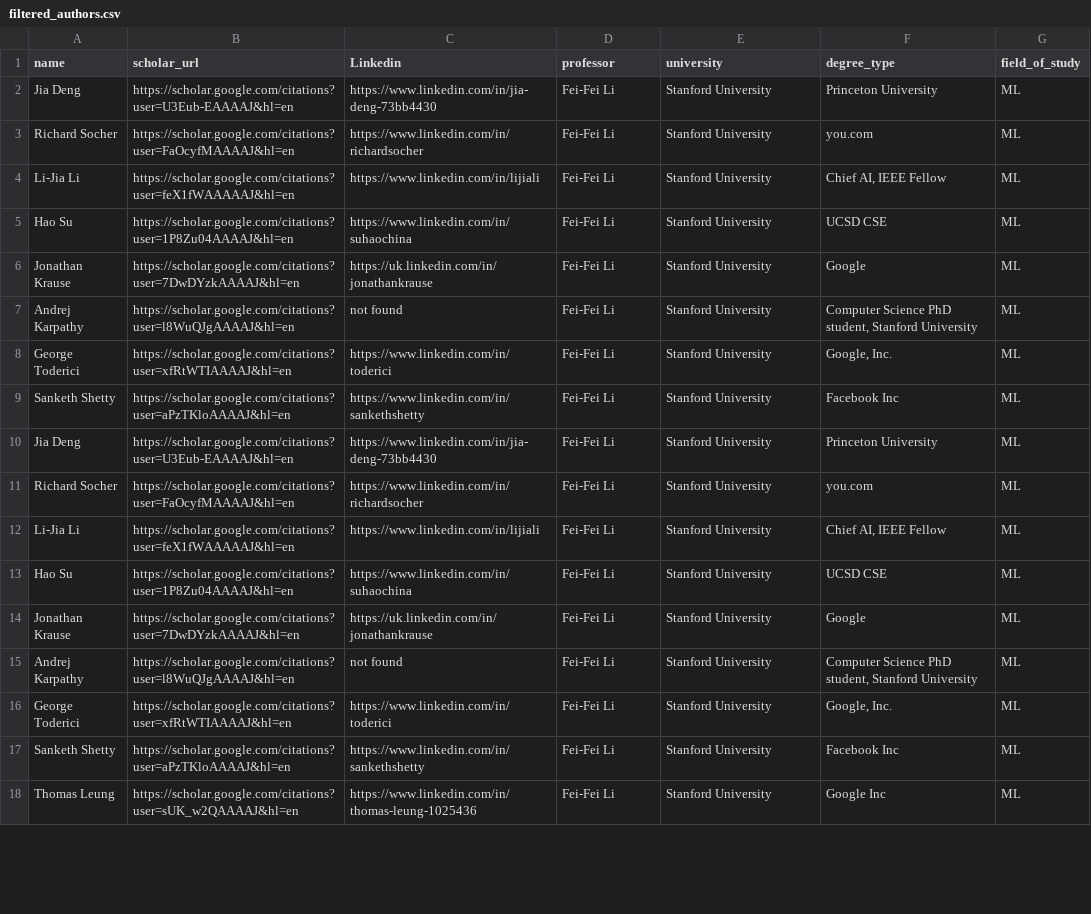
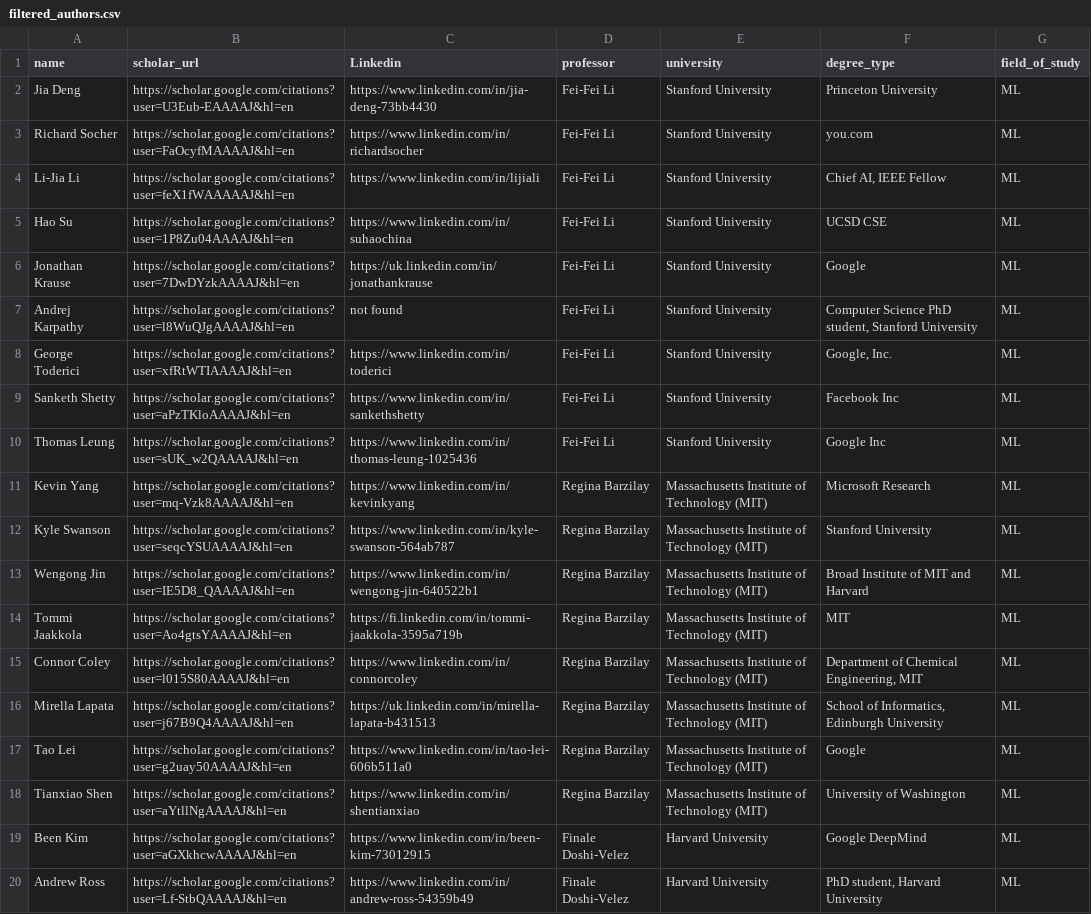
Before and after one commit to aarcee17/AIrecruiter, a CSV file: datalog/filtered_authors.csv, drawn as a sheet; only a part is shown; the shorter side is filled out with more unchanged rows; the diff covers the shown part only; the diff names each change by its address in the sheet, - before the commit and + after, or states it on an @@ line.

```diff
--- a/datalog/filtered_authors.csv
+++ b/datalog/filtered_authors.csv
+row 10: Thomas Leung | https://scholar.google.com/citations?user=sUK_w2QAAAAJ&hl=en | https://www.linkedin.com/in/thomas-leung-1025436 | Fei-Fei Li | Stanford University | Google Inc | ML
+row 11: Kevin Yang | https://scholar.google.com/citations?user=mq-Vzk8AAAAJ&hl=en | https://www.linkedin.com/in/kevinkyang | Regina Barzilay | Massachusetts Institute of Technology (MIT) | Microsoft Research | ML
+row 12: Kyle Swanson | https://scholar.google.com/citations?user=seqcYSUAAAAJ&hl=en | https://www.linkedin.com/in/kyle-swanson-564ab787 | Regina Barzilay | Massachusetts Institute of Technology (MIT) | Stanford University | ML
+row 13: Wengong Jin | https://scholar.google.com/citations?user=IE5D8_QAAAAJ&hl=en | https://www.linkedin.com/in/wengong-jin-640522b1 | Regina Barzilay | Massachusetts Institute of Technology (MIT) | Broad Institute of MIT and Harvard | ML
+row 14: Tommi Jaakkola | https://scholar.google.com/citations?user=Ao4gtsYAAAAJ&hl=en | https://fi.linkedin.com/in/tommi-jaakkola-3595a719b | Regina Barzilay | Massachusetts Institute of Technology (MIT) | MIT | ML
+row 15: Connor Coley | https://scholar.google.com/citations?user=l015S80AAAAJ&hl=en | https://www.linkedin.com/in/connorcoley | Regina Barzilay | Massachusetts Institute of Technology (MIT) | Department of Chemical Engineering, MIT | ML
+row 16: Mirella Lapata | https://scholar.google.com/citations?user=j67B9Q4AAAAJ&hl=en | https://uk.linkedin.com/in/mirella-lapata-b431513 | Regina Barzilay | Massachusetts Institute of Technology (MIT) | School of Informatics, Edinburgh University | ML
+row 17: Tao Lei | https://scholar.google.com/citations?user=g2uay50AAAAJ&hl=en | https://www.linkedin.com/in/tao-lei-606b511a0 | Regina Barzilay | Massachusetts Institute of Technology (MIT) | Google | ML
+row 18: Tianxiao Shen | https://scholar.google.com/citations?user=aYtllNgAAAAJ&hl=en | https://www.linkedin.com/in/shentianxiao | Regina Barzilay | Massachusetts Institute of Technology (MIT) | University of Washington | ML
+row 19: Been Kim | https://scholar.google.com/citations?user=aGXkhcwAAAAJ&hl=en | https://www.linkedin.com/in/been-kim-73012915 | Finale Doshi-Velez | Harvard University | Google DeepMind | ML
+row 20: Andrew Ross | https://scholar.google.com/citations?user=Lf-StbQAAAAJ&hl=en | https://www.linkedin.com/in/andrew-ross-54359b49 | Finale Doshi-Velez | Harvard University | PhD student, Harvard University | ML
```
Also changed, not shown: 10 added rows and 1 removed row elsewhere in this file, datalog/github_profiles.csv, datalog/scholar.csv, 11 other files.
